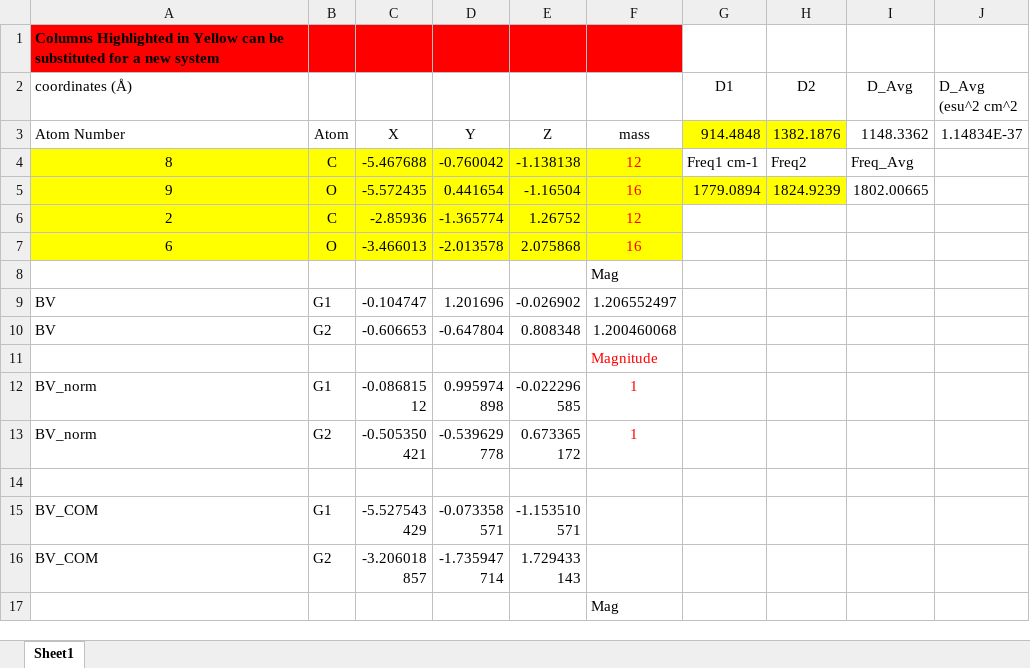
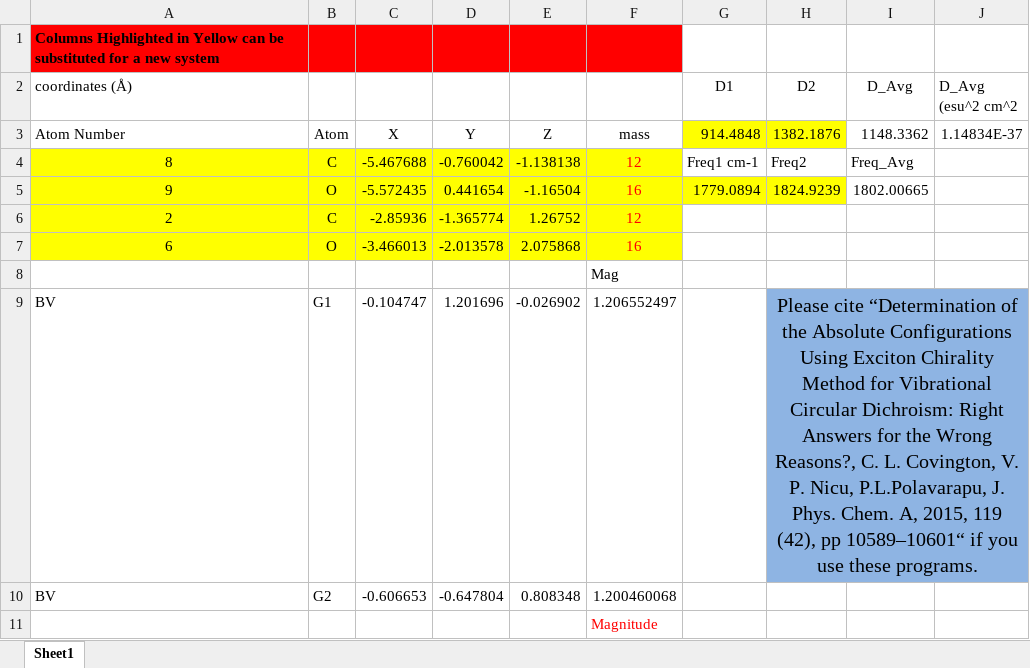
Before and after one commit to polavarapu-lab/public, an Excel workbook: excel_sheets/Degenerate-EC-VCD_For_Distribution.xlsx, sheet Sheet1, drawn as a sheet; only a part is shown; the shorter side is filled out with more unchanged rows; values as stored, in another font and other column widths than the file's, no borders; the diff names each change by its address in the sheet, - before the commit and + after, or states it on an @@ line.

Commit message:
add citation message at end of program and in excell sheet

```diff
--- a/excel_sheets/Degenerate-EC-VCD_For_Distribution.xlsx (sheet Sheet1)
+++ b/excel_sheets/Degenerate-EC-VCD_For_Distribution.xlsx (sheet Sheet1)
-H9 (D2): (empty)
+H9 (D2): Please cite “Determination of the Absolute Configurations Using Exciton Chirality Method for Vibrational Circular Dichroism: Right Answers for the Wrong Reasons?, C. L. Covington, V. P. Nicu, P.L.Polavarapu, J. Phys. Chem. A, 2015, 119 (42), pp 10589–10601“ if you use these programs.
-H9:J9 fill: none
+H9:J9 fill: #8EB4E3
+H9:J9 merged
```
Also changed, not shown: 1 other file.
